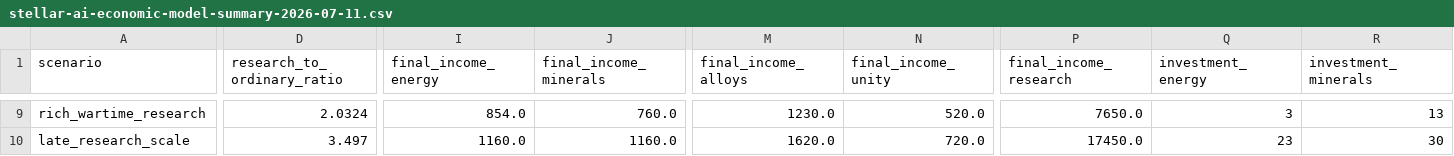
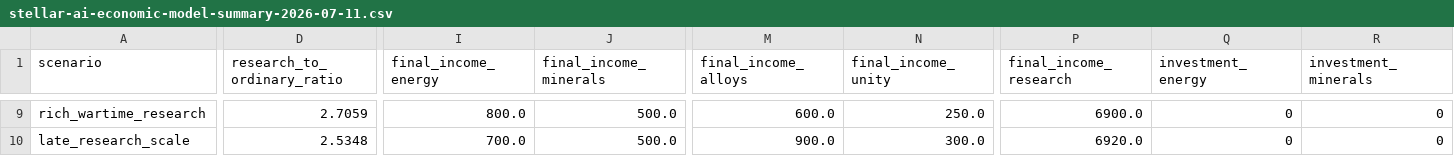
Before and after one commit to rk-gamemods/Stellaris-StellarAIDirector, a CSV file: research/stellar-ai/stellar-ai-economic-model-summary-2026-07-11.csv, drawn as a sheet; only a part is shown, gaps mark what is left out; the diff covers the shown part only; the diff names each change by its address in the sheet, - before the commit and + after, or states it on an @@ line.

```diff
--- a/research/stellar-ai/stellar-ai-economic-model-summary-2026-07-11.csv
+++ b/research/stellar-ai/stellar-ai-economic-model-summary-2026-07-11.csv
-D9 (research_to_ordinary_ratio): 2.0324
+D9 (research_to_ordinary_ratio): 2.7059
-I9 (final_income_energy): 854.0
+I9 (final_income_energy): 800.0
-J9 (final_income_minerals): 760.0
+J9 (final_income_minerals): 500.0
-M9 (final_income_alloys): 1230.0
+M9 (final_income_alloys): 600.0
-N9 (final_income_unity): 520.0
+N9 (final_income_unity): 250.0
-P9 (final_income_research): 7650.0
+P9 (final_income_research): 6900.0
-Q9 (investment_energy): 3
+Q9 (investment_energy): 0
-R9 (investment_minerals): 13
+R9 (investment_minerals): 0
-D10 (research_to_ordinary_ratio): 3.497
+D10 (research_to_ordinary_ratio): 2.5348
-I10 (final_income_energy): 1160.0
+I10 (final_income_energy): 700.0
-J10 (final_income_minerals): 1160.0
+J10 (final_income_minerals): 500.0
-M10 (final_income_alloys): 1620.0
+M10 (final_income_alloys): 900.0
-N10 (final_income_unity): 720.0
+N10 (final_income_unity): 300.0
-P10 (final_income_research): 17450.0
+P10 (final_income_research): 6920.0
-Q10 (investment_energy): 23
+Q10 (investment_energy): 0
-R10 (investment_minerals): 30
+R10 (investment_minerals): 0
```
Also changed, not shown: 77 edited cells elsewhere in this file, research/stellar-ai/stellar-ai-director-active-priority-snapshot.csv, research/stellar-ai/stellar-ai-director-lane-starvation.csv, 7 other files.
